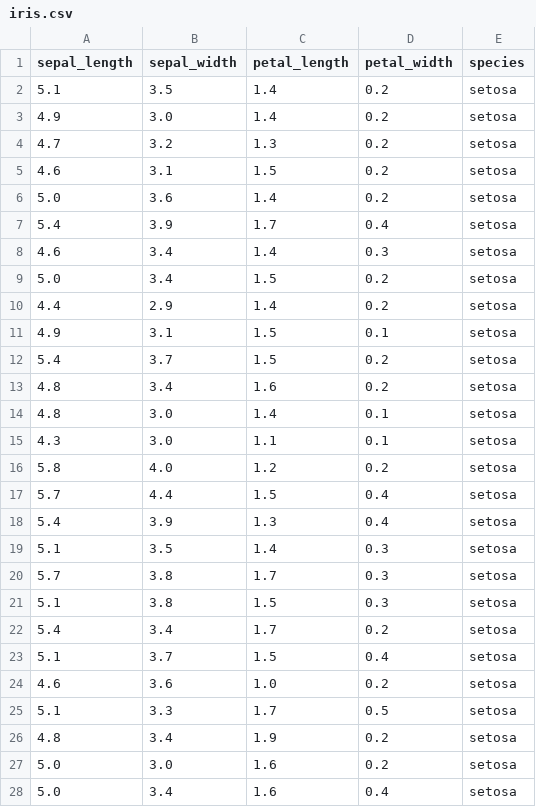
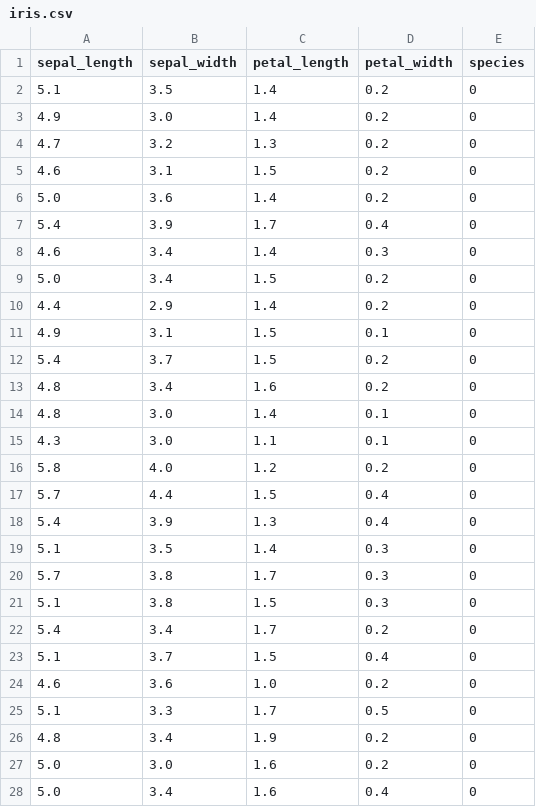
Before and after one commit to chrpe80/effective_python_ex_1, a CSV file: project_1/iris.csv, drawn as a sheet; only a part is shown; the diff covers the shown part only.

```diff
--- a/project_1/iris.csv
+++ b/project_1/iris.csv
@@ -1,28 +1,28 @@
 sepal_length,sepal_width,petal_length,petal_width,species
-5.1,3.5,1.4,0.2,setosa
-4.9,3.0,1.4,0.2,setosa
-4.7,3.2,1.3,0.2,setosa
-4.6,3.1,1.5,0.2,setosa
-5.0,3.6,1.4,0.2,setosa
-5.4,3.9,1.7,0.4,setosa
-4.6,3.4,1.4,0.3,setosa
-5.0,3.4,1.5,0.2,setosa
-4.4,2.9,1.4,0.2,setosa
-4.9,3.1,1.5,0.1,setosa
-5.4,3.7,1.5,0.2,setosa
-4.8,3.4,1.6,0.2,setosa
-4.8,3.0,1.4,0.1,setosa
-4.3,3.0,1.1,0.1,setosa
-5.8,4.0,1.2,0.2,setosa
-5.7,4.4,1.5,0.4,setosa
-5.4,3.9,1.3,0.4,setosa
-5.1,3.5,1.4,0.3,setosa
-5.7,3.8,1.7,0.3,setosa
-5.1,3.8,1.5,0.3,setosa
-5.4,3.4,1.7,0.2,setosa
-5.1,3.7,1.5,0.4,setosa
-4.6,3.6,1.0,0.2,setosa
-5.1,3.3,1.7,0.5,setosa
-4.8,3.4,1.9,0.2,setosa
-5.0,3.0,1.6,0.2,setosa
-5.0,3.4,1.6,0.4,setosa
+5.1,3.5,1.4,0.2,0
+4.9,3.0,1.4,0.2,0
+4.7,3.2,1.3,0.2,0
+4.6,3.1,1.5,0.2,0
+5.0,3.6,1.4,0.2,0
+5.4,3.9,1.7,0.4,0
+4.6,3.4,1.4,0.3,0
+5.0,3.4,1.5,0.2,0
+4.4,2.9,1.4,0.2,0
+4.9,3.1,1.5,0.1,0
+5.4,3.7,1.5,0.2,0
+4.8,3.4,1.6,0.2,0
+4.8,3.0,1.4,0.1,0
+4.3,3.0,1.1,0.1,0
+5.8,4.0,1.2,0.2,0
+5.7,4.4,1.5,0.4,0
+5.4,3.9,1.3,0.4,0
+5.1,3.5,1.4,0.3,0
+5.7,3.8,1.7,0.3,0
+5.1,3.8,1.5,0.3,0
+5.4,3.4,1.7,0.2,0
+5.1,3.7,1.5,0.4,0
+4.6,3.6,1.0,0.2,0
+5.1,3.3,1.7,0.5,0
+4.8,3.4,1.9,0.2,0
+5.0,3.0,1.6,0.2,0
+5.0,3.4,1.6,0.4,0
```
Also changed, not shown: 123 edited cells elsewhere in this file, 6 other files.
